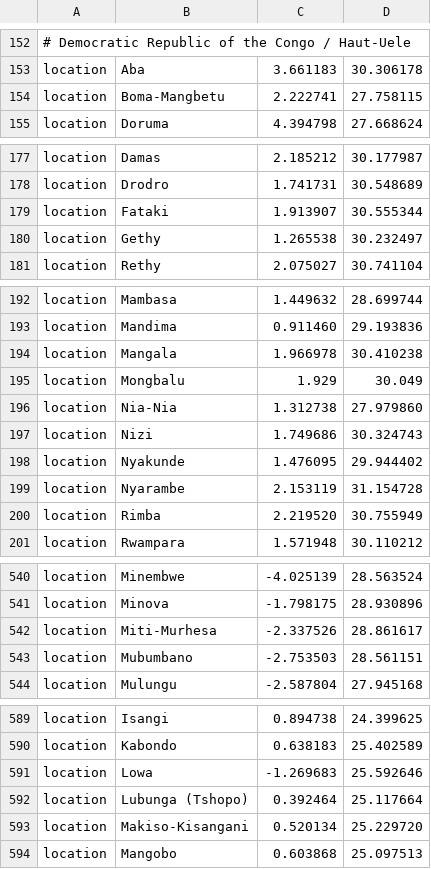
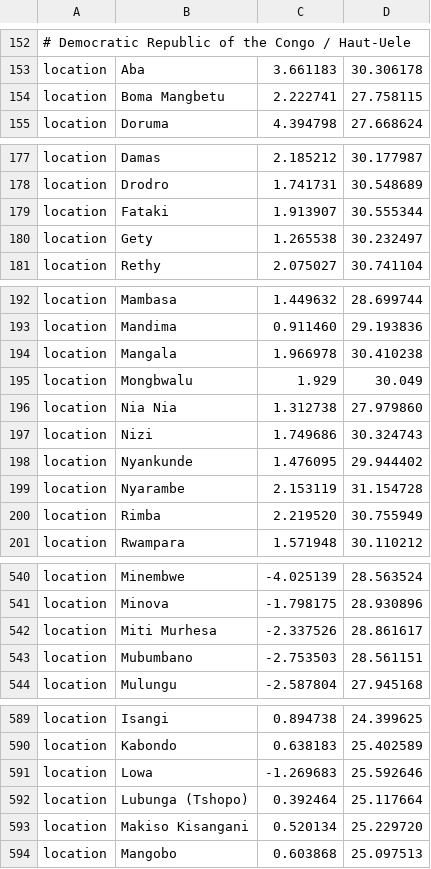
Before and after one commit to nextstrain/ebola, a TSV file: phylogenetic/defaults/lat_longs.tsv, drawn as a sheet; only a part is shown, gaps mark what is left out; the diff names each change by its address in the sheet, - before the commit and + after, or states it on an @@ line.

```diff
--- a/phylogenetic/defaults/lat_longs.tsv
+++ b/phylogenetic/defaults/lat_longs.tsv
-B154: Boma-Mangbetu
+B154: Boma Mangbetu
-B180: Gethy
+B180: Gety
-B195: Mongbalu
+B195: Mongbwalu
-B196: Nia-Nia
+B196: Nia Nia
-B198: Nyakunde
+B198: Nyankunde
-B542: Miti-Murhesa
+B542: Miti Murhesa
-B593: Makiso-Kisangani
+B593: Makiso Kisangani
```
Also changed, not shown: ingest/defaults/geolocation_rules.tsv.
